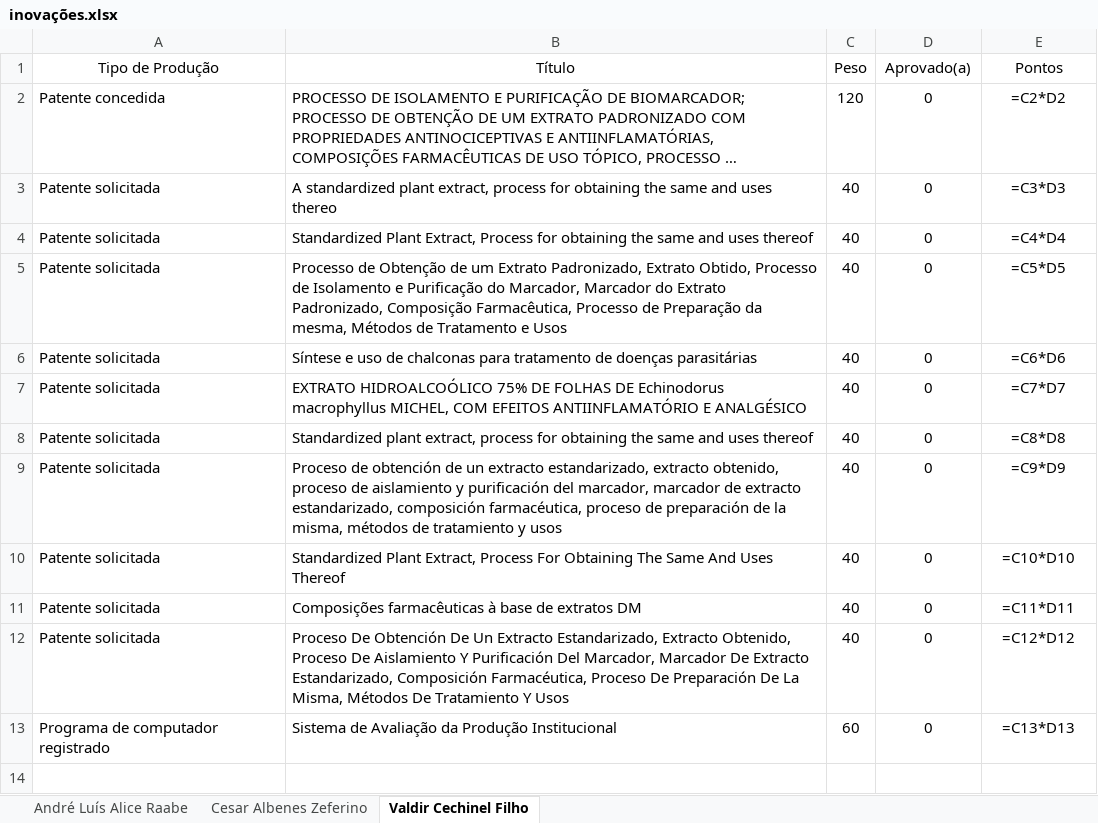
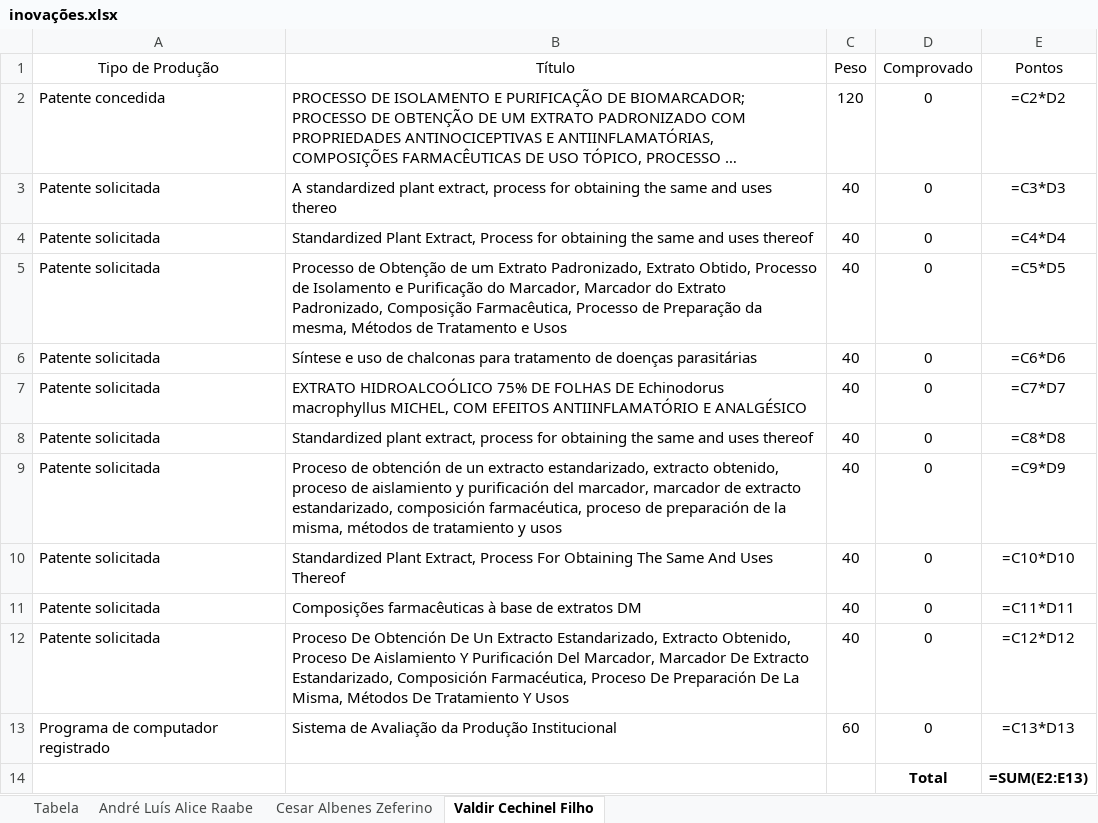
Before and after one commit to ellenjkr/Get_Innovations_From_Lattes, an Excel workbook: Project/inovações.xlsx, sheet Valdir Cechinel Filho, drawn as a sheet; long unchanged cells end in …; values as stored, in another font and other column widths than the file's, no borders; formulas without a stored value are shown as written; table styles not drawn; the diff names each change by its address in the sheet, - before the commit and + after, or states it on an @@ line.

```diff
--- a/Project/inovações.xlsx (sheet Valdir Cechinel Filho)
+++ b/Project/inovações.xlsx (sheet Valdir Cechinel Filho)
+sheet tab: Tabela
-D1: Aprovado(a)
+D1: Comprovado
+row 14:  |  |  | Total | =SUM(E2:E13)
```
Also changed, not shown: sheet André Luís Alice Raabe, sheet Cesar Albenes Zeferino, 2 other files.
